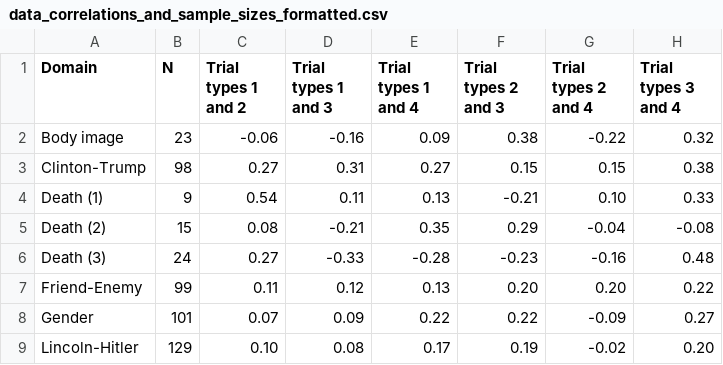
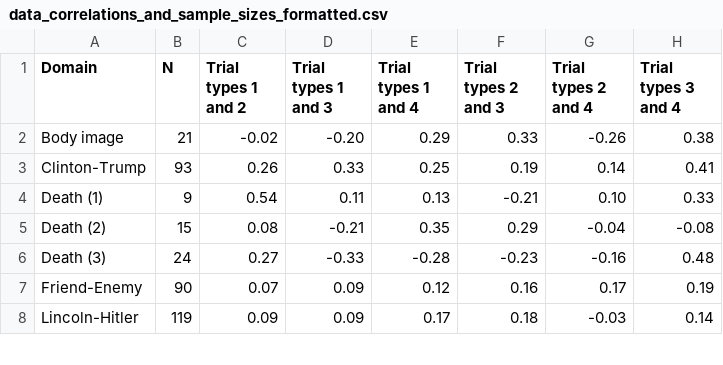
Before and after one commit to ianhussey/generic-pattern-among-irap-effects, a CSV file: data/summary/data_correlations_and_sample_sizes_formatted.csv, drawn as a sheet; only a part is shown; the diff covers the shown part only.

```diff
--- a/data/summary/data_correlations_and_sample_sizes_formatted.csv
+++ b/data/summary/data_correlations_and_sample_sizes_formatted.csv
@@ -1,4 +1,4 @@
 Domain,N,Trial types 1 and 2,Trial types 1 and 3,Trial types 1 and 4,Trial types 2 and 3,Trial types 2 and 4,Trial types 3 and 4
-Body image,23,-0.06,-0.16,0.09,0.38,-0.22,0.32
-Clinton-Trump,98,0.27,0.31,0.27,0.15,0.15,0.38
+Body image,21,-0.02,-0.20,0.29,0.33,-0.26,0.38
+Clinton-Trump,93,0.26,0.33,0.25,0.19,0.14,0.41
 Death (1),9,0.54,0.11,0.13,-0.21,0.10,0.33
@@ -6,4 +6,3 @@ Death (2),15,0.08,-0.21,0.35,0.29,-0.04,-0.08
 Death (3),24,0.27,-0.33,-0.28,-0.23,-0.16,0.48
-Friend-Enemy,99,0.11,0.12,0.13,0.20,0.20,0.22
-Gender,101,0.07,0.09,0.22,0.22,-0.09,0.27
-Lincoln-Hitler,129,0.10,0.08,0.17,0.19,-0.02,0.20
+Friend-Enemy,90,0.07,0.09,0.12,0.16,0.17,0.19
+Lincoln-Hitler,119,0.09,0.09,0.17,0.18,-0.03,0.14
```
Also changed, not shown: 34 edited cells elsewhere in this file, data/summary/data_correlations_and_sample_sizes.csv, data/summary/data_means_and_sds.csv, 12 other files.
